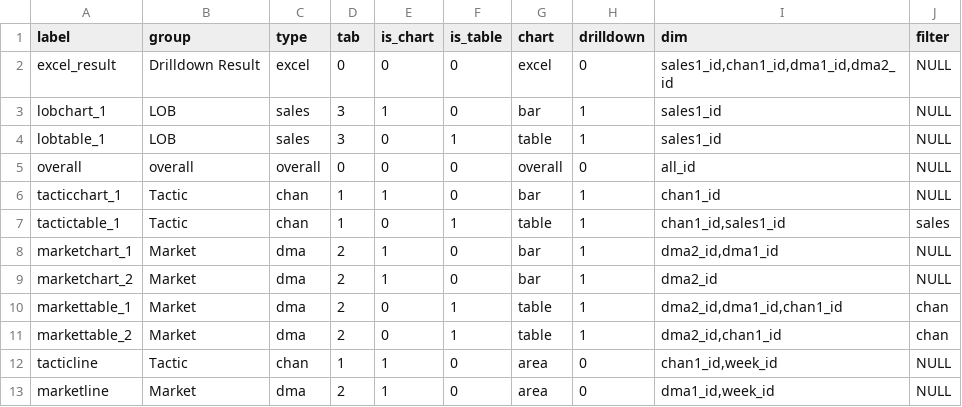
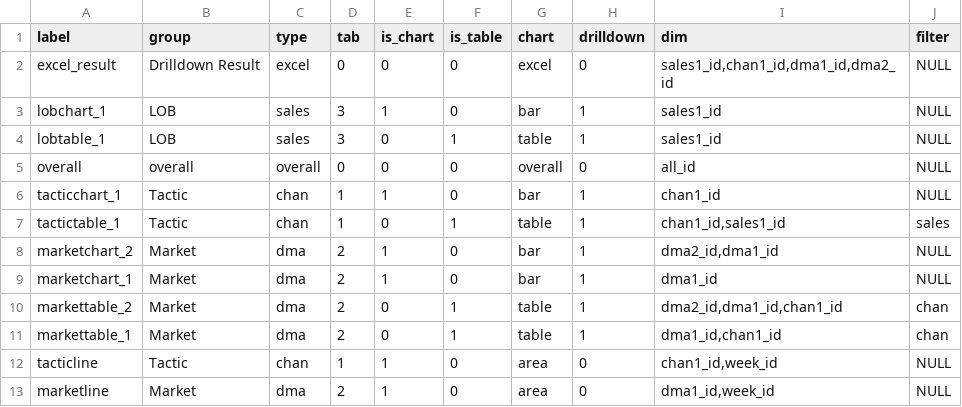
Before and after one commit to truesightconsulting/demo, a CSV file: admin/opt/admin/adm_output.csv, drawn as a sheet.

```diff
--- a/admin/opt/admin/adm_output.csv
+++ b/admin/opt/admin/adm_output.csv
@@ -7,6 +7,6 @@ tacticchart_1,Tactic,chan,1,1,0,bar,1,chan1_id,NULL
 tactictable_1,Tactic,chan,1,0,1,table,1,"chan1_id,sales1_id",sales
-marketchart_1,Market,dma,2,1,0,bar,1,"dma2_id,dma1_id",NULL
-marketchart_2,Market,dma,2,1,0,bar,1,dma2_id,NULL
-markettable_1,Market,dma,2,0,1,table,1,"dma2_id,dma1_id,chan1_id",chan
-markettable_2,Market,dma,2,0,1,table,1,"dma2_id,chan1_id",chan
+marketchart_2,Market,dma,2,1,0,bar,1,"dma2_id,dma1_id",NULL
+marketchart_1,Market,dma,2,1,0,bar,1,dma1_id,NULL
+markettable_2,Market,dma,2,0,1,table,1,"dma2_id,dma1_id,chan1_id",chan
+markettable_1,Market,dma,2,0,1,table,1,"dma1_id,chan1_id",chan
 tacticline,Tactic,chan,1,1,0,area,0,"chan1_id,week_id",NULL
```
Also changed, not shown: admin/opt/admin/adm_curve.csv, admin/opt/admin/adm_setup.csv, 5 other files.
